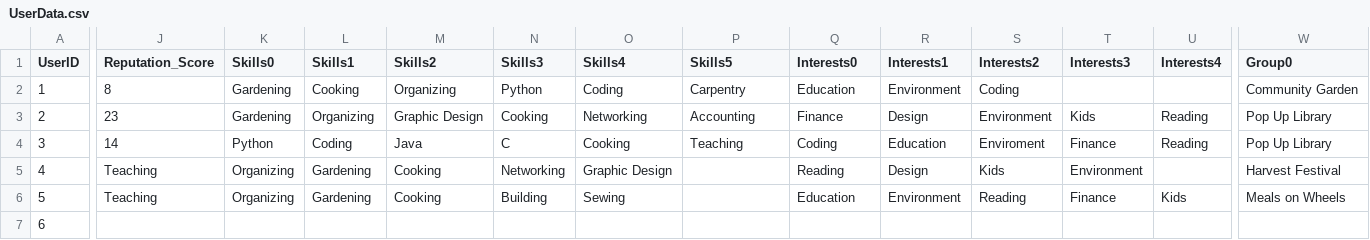
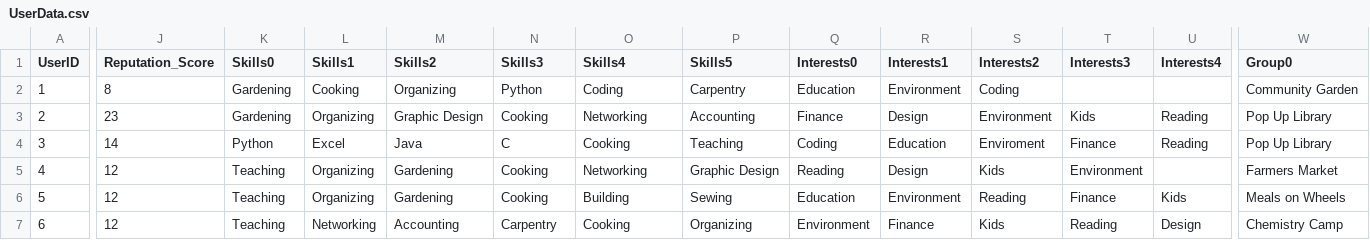
Before and after one commit to ctan01/CSC322Project, a CSV file: UserData.csv, drawn as a sheet; only a part is shown, gaps mark what is left out; the diff covers the shown part only; the diff names each change by its address in the sheet, - before the commit and + after, or states it on an @@ line.

Commit message:
Update UserData.csv

```diff
--- a/UserData.csv
+++ b/UserData.csv
-L4 (Skills1): Coding
+L4 (Skills1): Excel
-J5:J6 (Reputation_Score): Teaching
+J5:J6 (Reputation_Score): 12
-K5:K6 (Skills0): Organizing
+K5:K6 (Skills0): Teaching
-L5:L6 (Skills1): Gardening
+L5:L6 (Skills1): Organizing
-M5:M6 (Skills2): Cooking
+M5:M6 (Skills2): Gardening
-N5 (Skills3): Networking
+N5 (Skills3): Cooking
-O5 (Skills4): Graphic Design
+O5 (Skills4): Networking
-P5 (Skills5): (empty)
+P5 (Skills5): Graphic Design
-W5 (Group0): Harvest Festival
+W5 (Group0): Farmers Market
-N6 (Skills3): Building
+N6 (Skills3): Cooking
-O6 (Skills4): Sewing
+O6 (Skills4): Building
-P6 (Skills5): (empty)
+P6 (Skills5): Sewing
-J7 (Reputation_Score): (empty)
+J7 (Reputation_Score): 12
-K7 (Skills0): (empty)
+K7 (Skills0): Teaching
-L7 (Skills1): (empty)
+L7 (Skills1): Networking
-M7 (Skills2): (empty)
+M7 (Skills2): Accounting
-N7 (Skills3): (empty)
+N7 (Skills3): Carpentry
-O7 (Skills4): (empty)
+O7 (Skills4): Cooking
-P7 (Skills5): (empty)
+P7 (Skills5): Organizing
-Q7 (Interests0): (empty)
+Q7 (Interests0): Environment
-R7 (Interests1): (empty)
+R7 (Interests1): Finance
-S7 (Interests2): (empty)
+S7 (Interests2): Kids
-T7 (Interests3): (empty)
+T7 (Interests3): Reading
-U7 (Interests4): (empty)
+U7 (Interests4): Design
-W7 (Group0): (empty)
+W7 (Group0): Chemistry Camp
```
Also changed, not shown: 15 edited cells elsewhere in this file.
